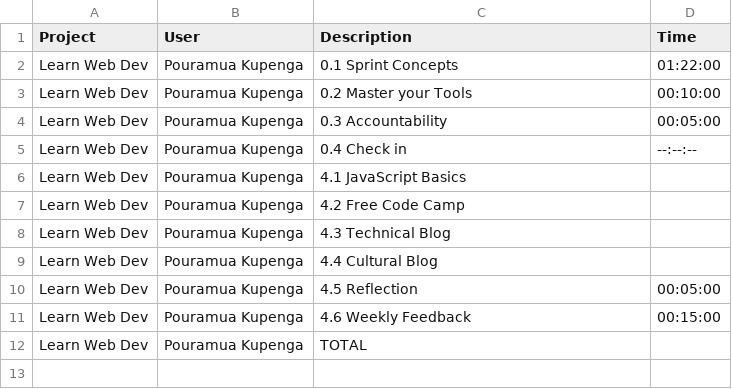
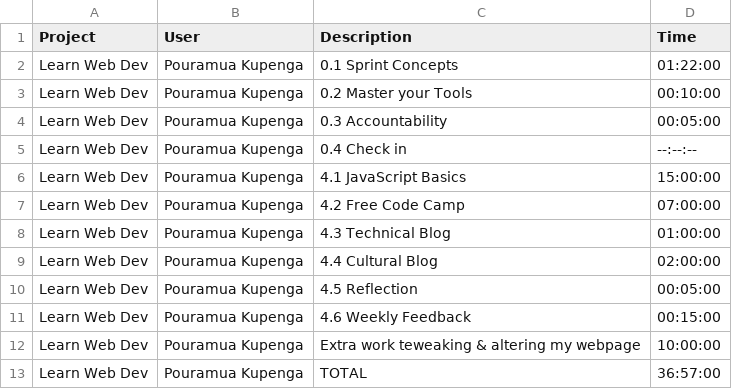
Before and after one commit to piwakawaka-2016/piwakawaka-2016, a CSV file: time/pouramua-kupenga/4-time.csv, drawn as a sheet.

Commit message:
updating time sheets

```diff
--- a/time/pouramua-kupenga/4-time.csv
+++ b/time/pouramua-kupenga/4-time.csv
@@ -5,8 +5,9 @@ Learn Web Dev,Pouramua Kupenga, 0.3 Accountability, 00:05:00
 Learn Web Dev,Pouramua Kupenga, 0.4 Check in, --:--:--
-Learn Web Dev,Pouramua Kupenga, 4.1 JavaScript Basics,
-Learn Web Dev,Pouramua Kupenga, 4.2 Free Code Camp,
-Learn Web Dev,Pouramua Kupenga, 4.3 Technical Blog,
-Learn Web Dev,Pouramua Kupenga, 4.4 Cultural Blog,
+Learn Web Dev,Pouramua Kupenga, 4.1 JavaScript Basics,15:00:00
+Learn Web Dev,Pouramua Kupenga, 4.2 Free Code Camp, 07:00:00
+Learn Web Dev,Pouramua Kupenga, 4.3 Technical Blog, 01:00:00
+Learn Web Dev,Pouramua Kupenga, 4.4 Cultural Blog, 02:00:00
 Learn Web Dev,Pouramua Kupenga, 4.5 Reflection, 00:05:00
 Learn Web Dev,Pouramua Kupenga, 4.6 Weekly Feedback, 00:15:00
-Learn Web Dev,Pouramua Kupenga, TOTAL,
+Learn Web Dev,Pouramua Kupenga, Extra work teweaking & altering my webpage, 10:00:00
+Learn Web Dev,Pouramua Kupenga, TOTAL, 36:57:00
```
Also changed, not shown: time/pouramua-kupenga/3-time.csv, 1 other file.
